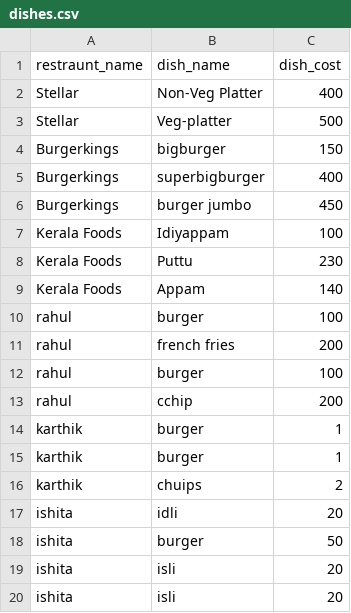
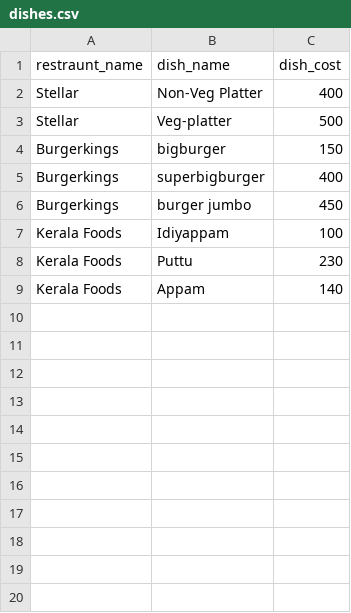
Before and after one commit to harshit860/masai-week-9, a CSV file: dishes.csv, drawn as a sheet; the diff names each change by its address in the sheet, - before the commit and + after, or states it on an @@ line.

Commit message:
Update dishes.csv

```diff
--- a/dishes.csv
+++ b/dishes.csv
-row 10: rahul | burger | 100
-row 11: rahul | french fries | 200
-row 12: rahul | burger | 100
-row 13: rahul | cchip | 200
-row 14: karthik | burger | 1
-row 15: karthik | burger | 1
-row 16: karthik | chuips | 2
-row 17: ishita | idli | 20
-row 18: ishita | burger | 50
-row 19: ishita | isli | 20
-row 20: ishita | isli | 20
```
